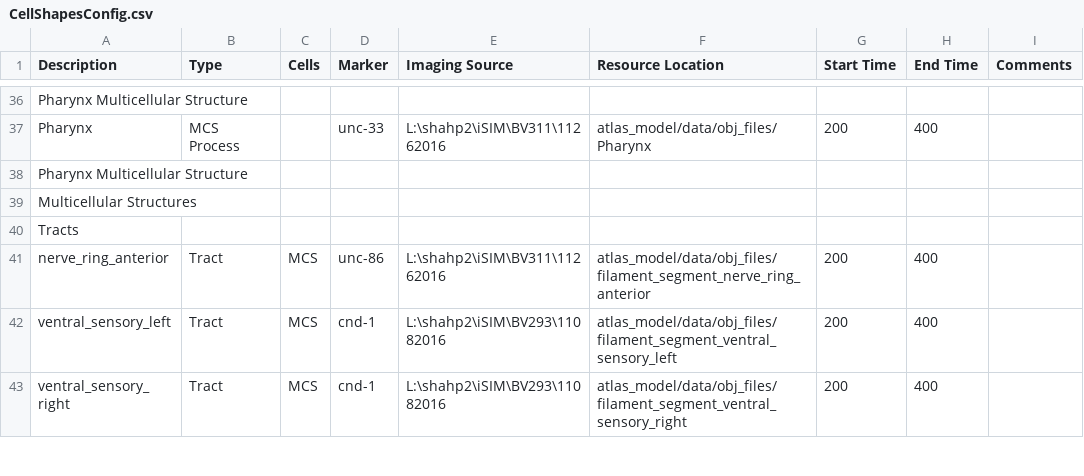
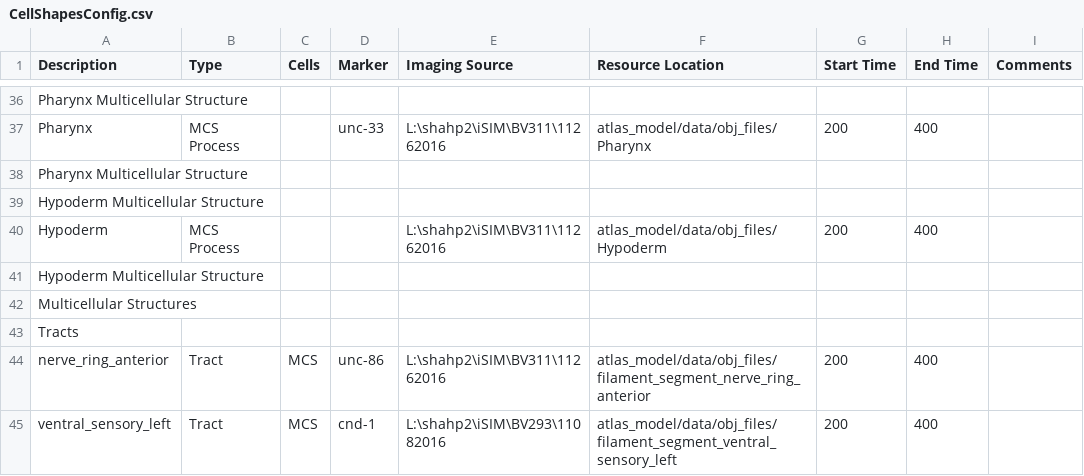
Before and after one commit to zhirongbaolab/WormGUIDES, a CSV file: src/atlas_model/configurations/shapes_config/CellShapesConfig.csv, drawn as a sheet; only a part is shown, gaps mark what is left out; the shorter side is filled out with more unchanged rows.

Commit message:
updated shapes file

```diff
--- a/src/atlas_model/configurations/shapes_config/CellShapesConfig.csv
+++ b/src/atlas_model/configurations/shapes_config/CellShapesConfig.csv
@@ -38,2 +38,5 @@ Pharynx,MCS Process,,unc-33,L:\shahp2\iSIM\BV311\11262016,atlas_model/data/obj_f
 Pharynx Multicellular Structure,,,,,,,,
+Hypoderm Multicellular Structure,,,,,,,,
+Hypoderm,MCS Process,,,L:\shahp2\iSIM\BV311\11262016,atlas_model/data/obj_files/Hypoderm,200,400,
+Hypoderm Multicellular Structure,,,,,,,,
 Multicellular Structures,,,,,,,,
```
